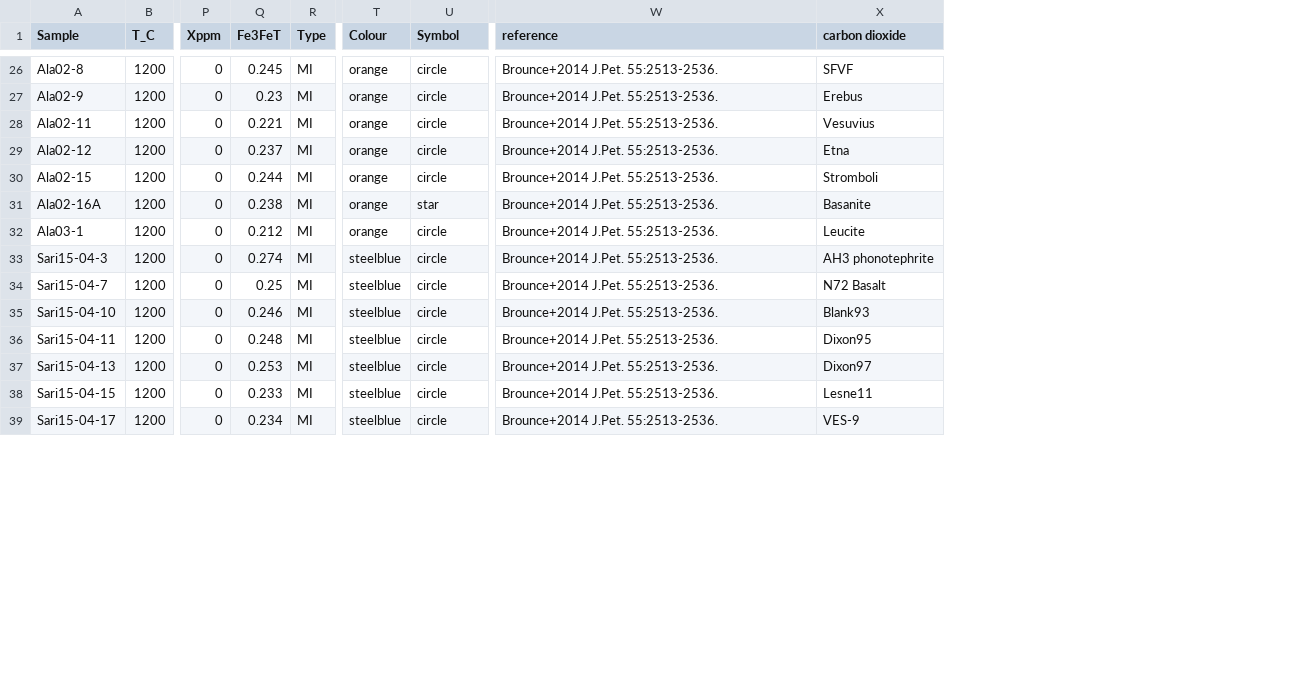
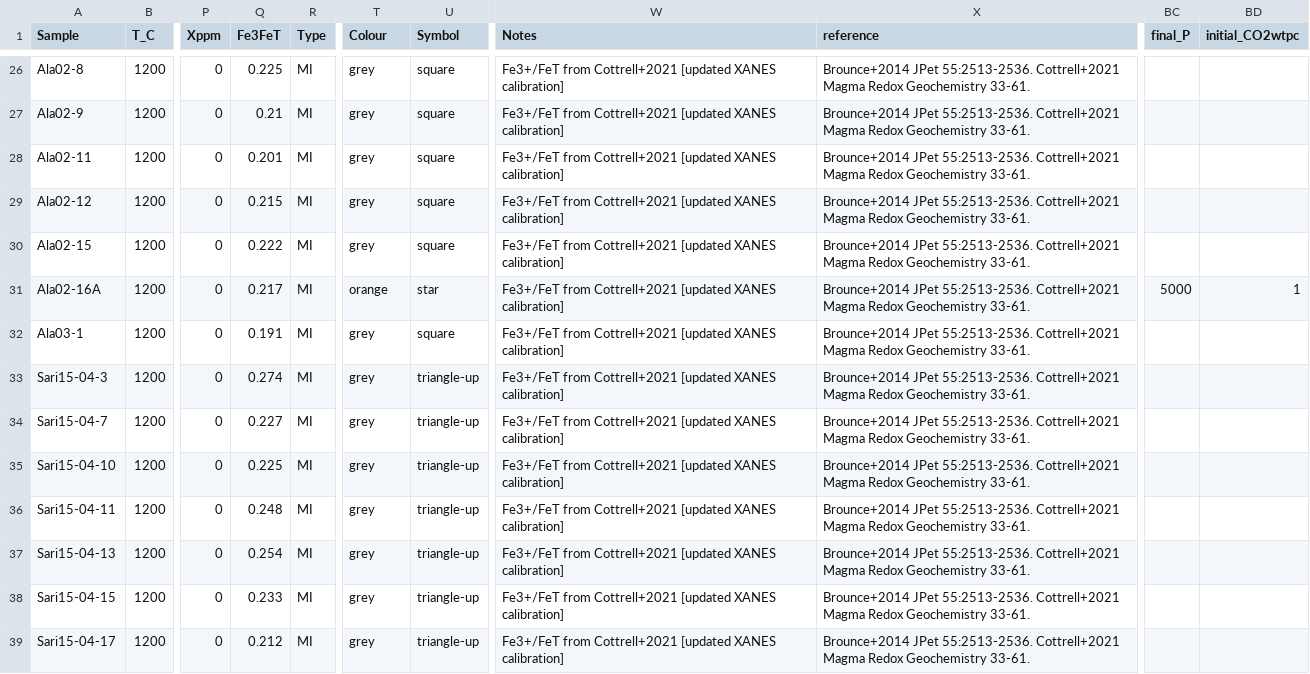
Before and after one commit to eryhughes/VolFe, a CSV file: docs/files/example_marianas_wT.csv, drawn as a sheet; only a part is shown, gaps mark what is left out; removed rows and columns are numbered as before the commit, all else as after; the diff covers the shown part only; the diff names each change by its address in the sheet, - before the commit and + after, or states it on an @@ line.

Commit message:
updated Fe3+/FeT from Cottrell et al. (2021)

```diff
--- a/docs/files/example_marianas_wT.csv
+++ b/docs/files/example_marianas_wT.csv
+column W (Notes), rows 26-39: all Fe3+/FeT from Cottrell+2021 [updated XANES calibration]
-column X (carbon dioxide), rows 26-39: SFVF | Erebus | Vesuvius | Etna | Stromboli | Basanite | Leucite | AH3 phonotephrite | N72 Basalt | Blank93 | Dixon95 | Dixon97 | Lesne11 | VES-9
+column BC (final_P), row 31: 5000
+column BD (initial_CO2wtpc), row 31: 1
-Q26 (Fe3FeT): 0.245
+Q26 (Fe3FeT): 0.225
-T26:T30 (Colour): orange
+T26:T30 (Colour): grey
-U26:U30 (Symbol): circle
+U26:U30 (Symbol): square
-X26:X39 (reference): Brounce+2014 J.Pet. 55:2513-2536.
+X26:X39 (reference): Brounce+2014 JPet 55:2513-2536. Cottrell+2021 Magma Redox Geochemistry 33-61.
-Q27 (Fe3FeT): 0.23
+Q27 (Fe3FeT): 0.21
-Q28 (Fe3FeT): 0.221
+Q28 (Fe3FeT): 0.201
-Q29 (Fe3FeT): 0.237
+Q29 (Fe3FeT): 0.215
-Q30 (Fe3FeT): 0.244
+Q30 (Fe3FeT): 0.222
-Q31 (Fe3FeT): 0.238
+Q31 (Fe3FeT): 0.217
-Q32 (Fe3FeT): 0.212
+Q32 (Fe3FeT): 0.191
-T32 (Colour): orange
+T32 (Colour): grey
-U32 (Symbol): circle
+U32 (Symbol): square
-T33:T39 (Colour): steelblue
+T33:T39 (Colour): grey
-U33:U39 (Symbol): circle
+U33:U39 (Symbol): triangle-up
-Q34 (Fe3FeT): 0.25
+Q34 (Fe3FeT): 0.227
-Q35 (Fe3FeT): 0.246
+Q35 (Fe3FeT): 0.225
-Q37 (Fe3FeT): 0.253
+Q37 (Fe3FeT): 0.254
-Q39 (Fe3FeT): 0.234
+Q39 (Fe3FeT): 0.212
```
Also changed, not shown: 117 edited cells elsewhere in this file, docs/files/example_marianas.csv.
